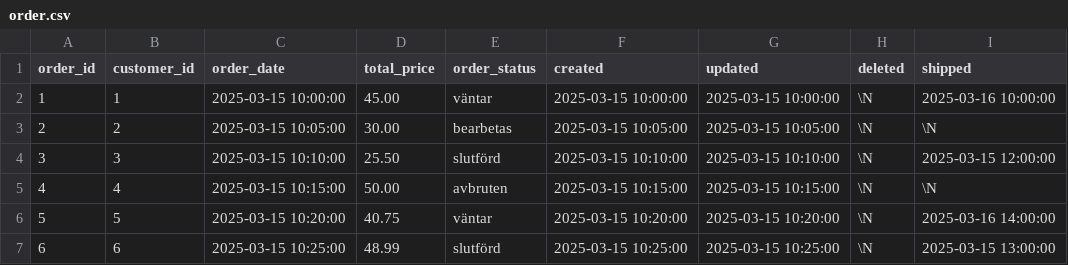
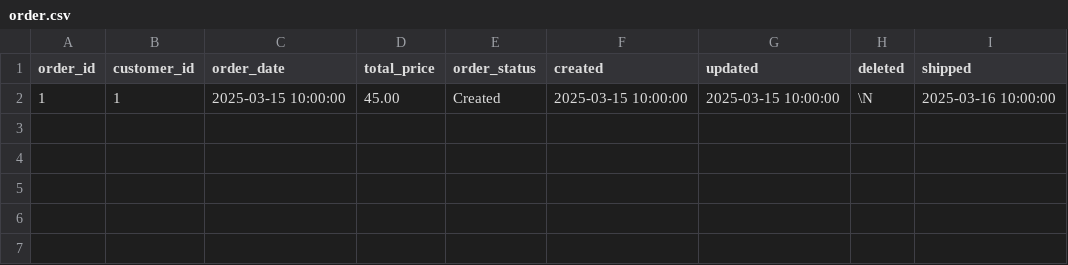
Before and after one commit to semomo12/Databaskursen, a CSV file: kmom06/eshop2/sql/eshop/order.csv, drawn as a sheet.

Commit message:
kmom06 klar

```diff
--- a/kmom06/eshop2/sql/eshop/order.csv
+++ b/kmom06/eshop2/sql/eshop/order.csv
@@ -1,7 +1,2 @@
 "order_id","customer_id","order_date","total_price","order_status","created","updated","deleted","shipped"
-"1","1","2025-03-15 10:00:00","45.00","väntar","2025-03-15 10:00:00","2025-03-15 10:00:00",\N,"2025-03-16 10:00:00"
-"2","2","2025-03-15 10:05:00","30.00","bearbetas","2025-03-15 10:05:00","2025-03-15 10:05:00",\N,\N
-"3","3","2025-03-15 10:10:00","25.50","slutförd","2025-03-15 10:10:00","2025-03-15 10:10:00",\N,"2025-03-15 12:00:00"
-"4","4","2025-03-15 10:15:00","50.00","avbruten","2025-03-15 10:15:00","2025-03-15 10:15:00",\N,\N
-"5","5","2025-03-15 10:20:00","40.75","väntar","2025-03-15 10:20:00","2025-03-15 10:20:00",\N,"2025-03-16 14:00:00"
-"6","6","2025-03-15 10:25:00","48.99","slutförd","2025-03-15 10:25:00","2025-03-15 10:25:00",\N,"2025-03-15 13:00:00"
+"1","1","2025-03-15 10:00:00","45.00","Created","2025-03-15 10:00:00","2025-03-15 10:00:00",\N,"2025-03-16 10:00:00"
```
Also changed, not shown: kmom06/eshop2/sql/eshop/customer.csv, 13 other files.
